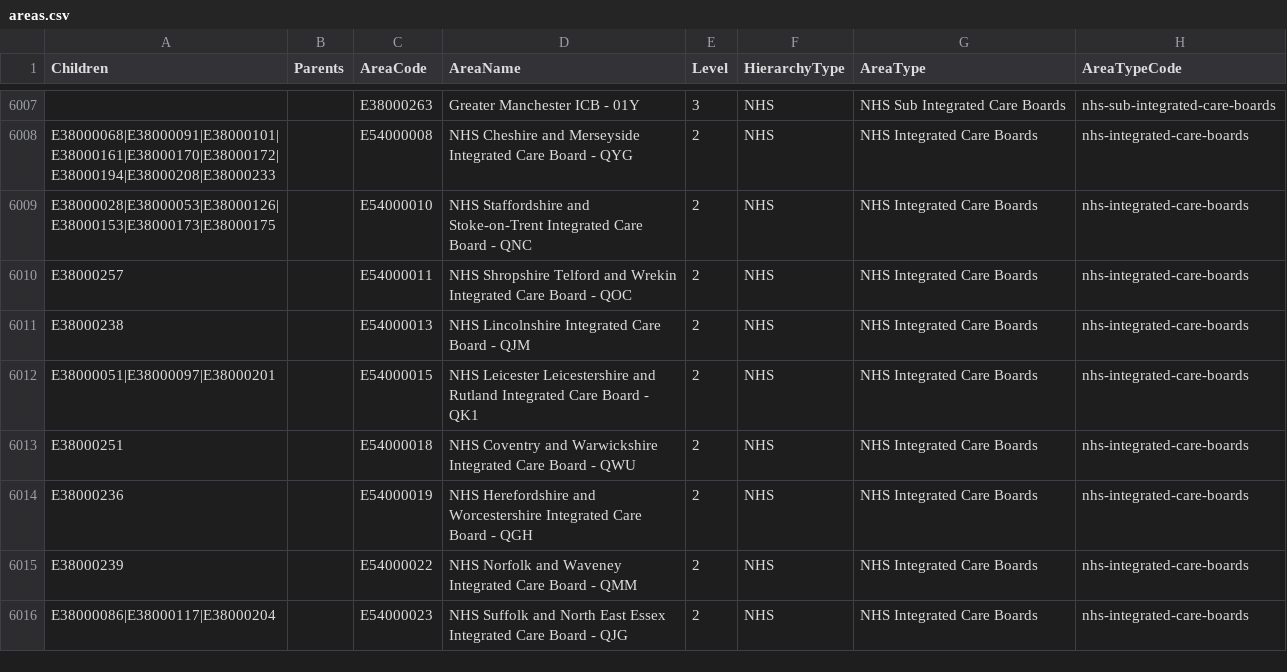
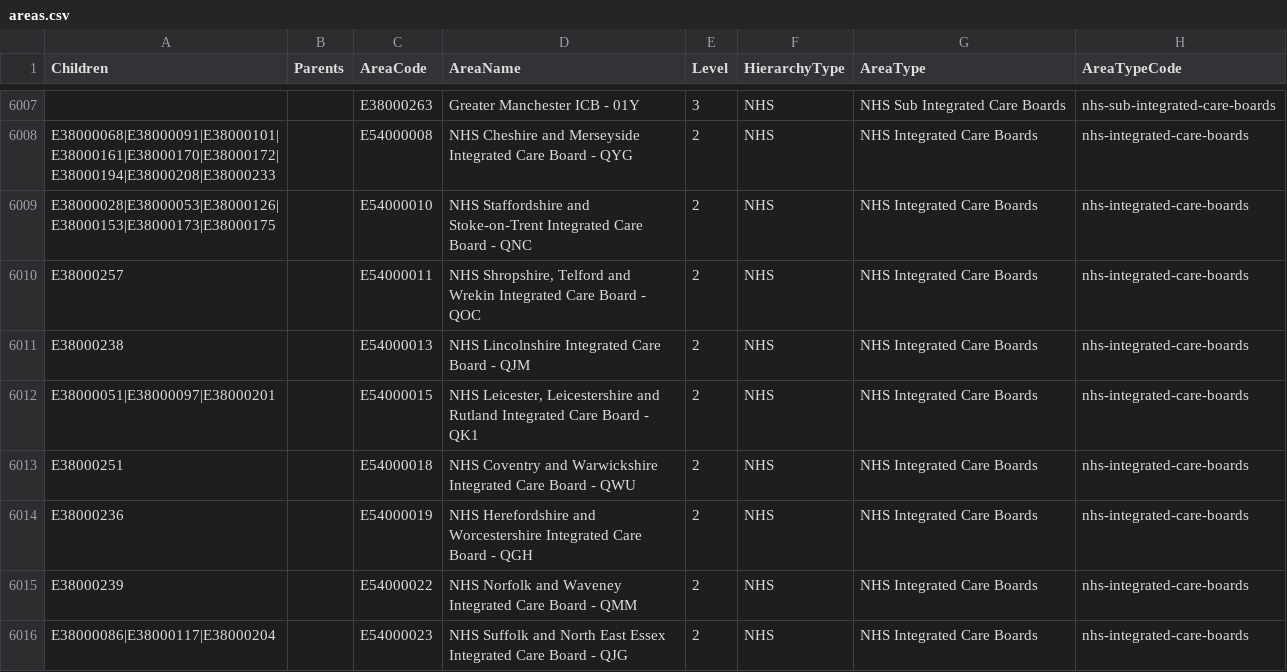
Before and after one commit to dhsc-govuk/FingertipsNext, a CSV file: DataCreator/DataCreator/data/out/areas.csv, drawn as a sheet; only a part is shown, gaps mark what is left out; the diff covers the shown part only.

```diff
--- a/DataCreator/DataCreator/data/out/areas.csv
+++ b/DataCreator/DataCreator/data/out/areas.csv
@@ -6009,5 +6009,5 @@ E38000068|E38000091|E38000101|E38000161|E38000170|E38000172|E38000194|E38000208|
 E38000028|E38000053|E38000126|E38000153|E38000173|E38000175,"",E54000010,NHS Staffordshire and Stoke-on-Trent Integrated Care Board - QNC,2,NHS,NHS Integrated Care Boards,nhs-integrated-care-boards
-E38000257,"",E54000011,NHS Shropshire  Telford and Wrekin Integrated Care Board - QOC,2,NHS,NHS Integrated Care Boards,nhs-integrated-care-boards
+E38000257,"",E54000011,"NHS Shropshire, Telford and Wrekin Integrated Care Board - QOC",2,NHS,NHS Integrated Care Boards,nhs-integrated-care-boards
 E38000238,"",E54000013,NHS Lincolnshire Integrated Care Board - QJM,2,NHS,NHS Integrated Care Boards,nhs-integrated-care-boards
-E38000051|E38000097|E38000201,"",E54000015,NHS Leicester  Leicestershire and Rutland Integrated Care Board - QK1,2,NHS,NHS Integrated Care Boards,nhs-integrated-care-boards
+E38000051|E38000097|E38000201,"",E54000015,"NHS Leicester, Leicestershire and Rutland Integrated Care Board - QK1",2,NHS,NHS Integrated Care Boards,nhs-integrated-care-boards
 E38000251,"",E54000018,NHS Coventry and Warwickshire Integrated Care Board - QWU,2,NHS,NHS Integrated Care Boards,nhs-integrated-care-boards
```
Also changed, not shown: 71 edited cells elsewhere in this file, DataCreator/DataCreator/data/out/indicators.csv, search-setup/assets/areas.csv, 7 other files.
